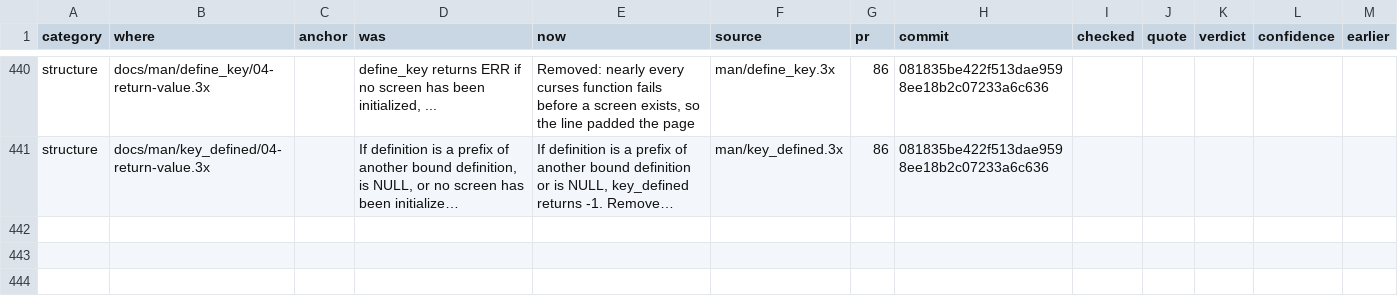
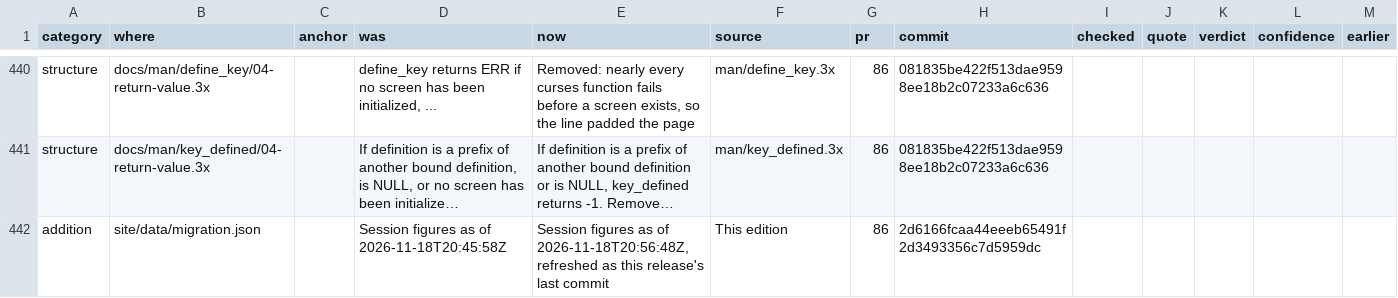
Before and after one commit to betsalel-williamson/ncurses, a CSV file: docs/appendix/errata.csv, drawn as a sheet; only a part is shown, gaps mark what is left out; long unchanged cells end in …; the diff names each change by its address in the sheet, - before the commit and + after, or states it on an @@ line.

```diff
--- a/docs/appendix/errata.csv
+++ b/docs/appendix/errata.csv
+row 442: addition | site/data/migration.json |  | Session figures as of 2026-11-18T20:45:58Z | Session figures as of 2026-11-18T20:56:48Z, refreshed as this release's last commit | This edition | 86 | 2d6166fcaa44eeeb65491f2d3493356c7d5959dc
```
